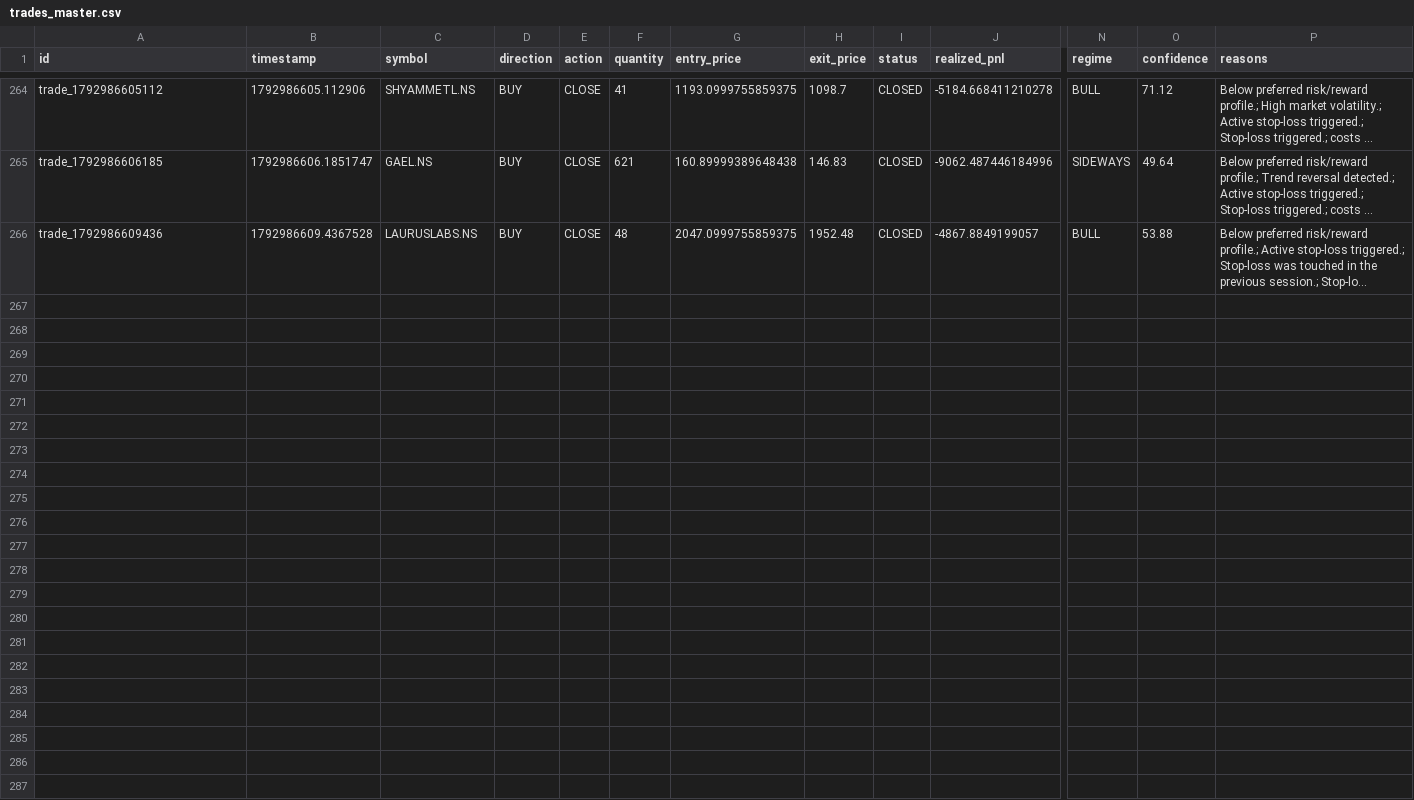
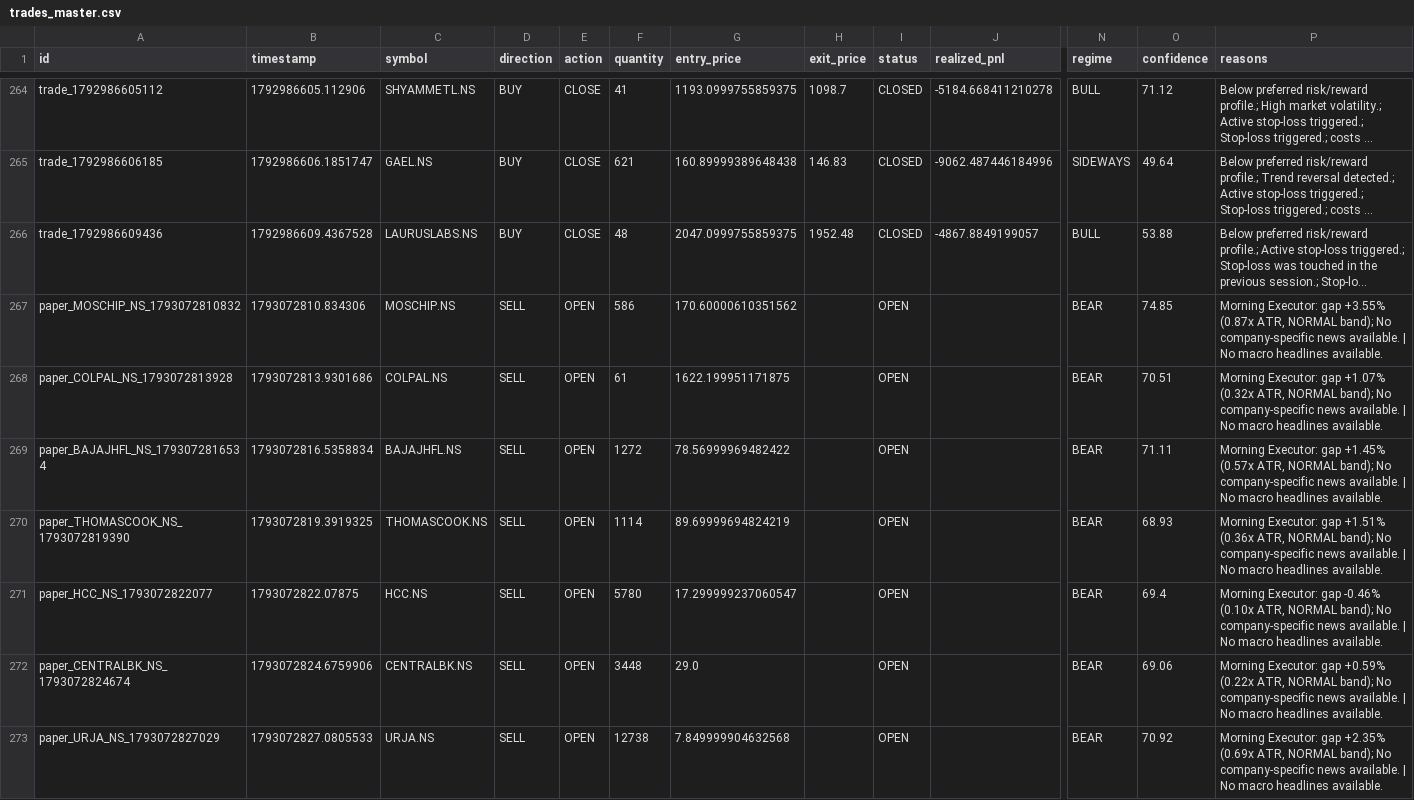
Before and after one commit to kkrsaini-engineer/PRO_TRADER, a CSV file: storage/trades/trades_master.csv, drawn as a sheet; only a part is shown, gaps mark what is left out; long unchanged cells end in …; rows hold the shown columns only; the diff covers the shown part only; the diff names each change by its address in the sheet, - before the commit and + after, or states it on an @@ line.

```diff
--- a/storage/trades/trades_master.csv
+++ b/storage/trades/trades_master.csv
+row 267: paper_MOSCHIP_NS_1793072810832 | 1793072810.834306 | MOSCHIP.NS | SELL | OPEN | 586 | 170.60000610351562 |  | OPEN |  | BEAR | 74.85 | Morning Executor: gap +3.55% (0.87x ATR, NORMAL band); No company-specific news available. | No macro headlines available.
+row 268: paper_COLPAL_NS_1793072813928 | 1793072813.9301686 | COLPAL.NS | SELL | OPEN | 61 | 1622.199951171875 |  | OPEN |  | BEAR | 70.51 | Morning Executor: gap +1.07% (0.32x ATR, NORMAL band); No company-specific news available. | No macro headlines available.
+row 269: paper_BAJAJHFL_NS_1793072816534 | 1793072816.5358834 | BAJAJHFL.NS | SELL | OPEN | 1272 | 78.56999969482422 |  | OPEN |  | BEAR | 71.11 | Morning Executor: gap +1.45% (0.57x ATR, NORMAL band); No company-specific news available. | No macro headlines available.
+row 270: paper_THOMASCOOK_NS_1793072819390 | 1793072819.3919325 | THOMASCOOK.NS | SELL | OPEN | 1114 | 89.69999694824219 |  | OPEN |  | BEAR | 68.93 | Morning Executor: gap +1.51% (0.36x ATR, NORMAL band); No company-specific news available. | No macro headlines available.
+row 271: paper_HCC_NS_1793072822077 | 1793072822.07875 | HCC.NS | SELL | OPEN | 5780 | 17.299999237060547 |  | OPEN |  | BEAR | 69.4 | Morning Executor: gap -0.46% (0.10x ATR, NORMAL band); No company-specific news available. | No macro headlines available.
+row 272: paper_CENTRALBK_NS_1793072824674 | 1793072824.6759906 | CENTRALBK.NS | SELL | OPEN | 3448 | 29.0 |  | OPEN |  | BEAR | 69.06 | Morning Executor: gap +0.59% (0.22x ATR, NORMAL band); No company-specific news available. | No macro headlines available.
+row 273: paper_URJA_NS_1793072827029 | 1793072827.0805533 | URJA.NS | SELL | OPEN | 12738 | 7.849999904632568 |  | OPEN |  | BEAR | 70.92 | Morning Executor: gap +2.35% (0.69x ATR, NORMAL band); No company-specific news available. | No macro headlines available.
```
Also changed, not shown: 6 added rows elsewhere in this file, 29 other files.
